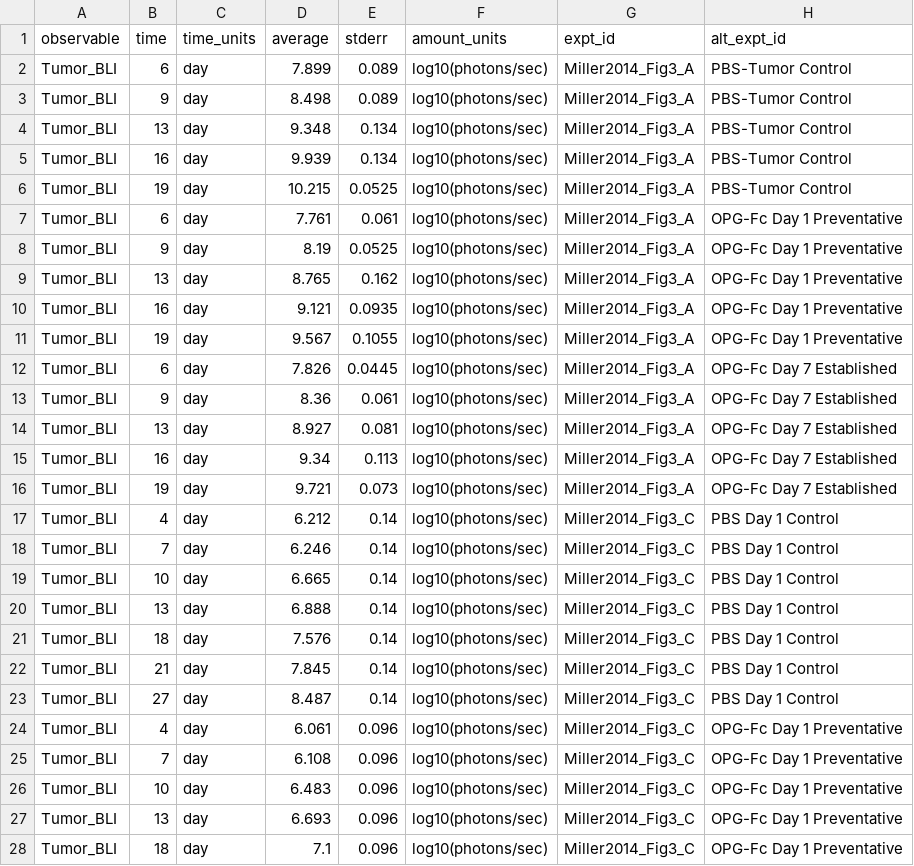
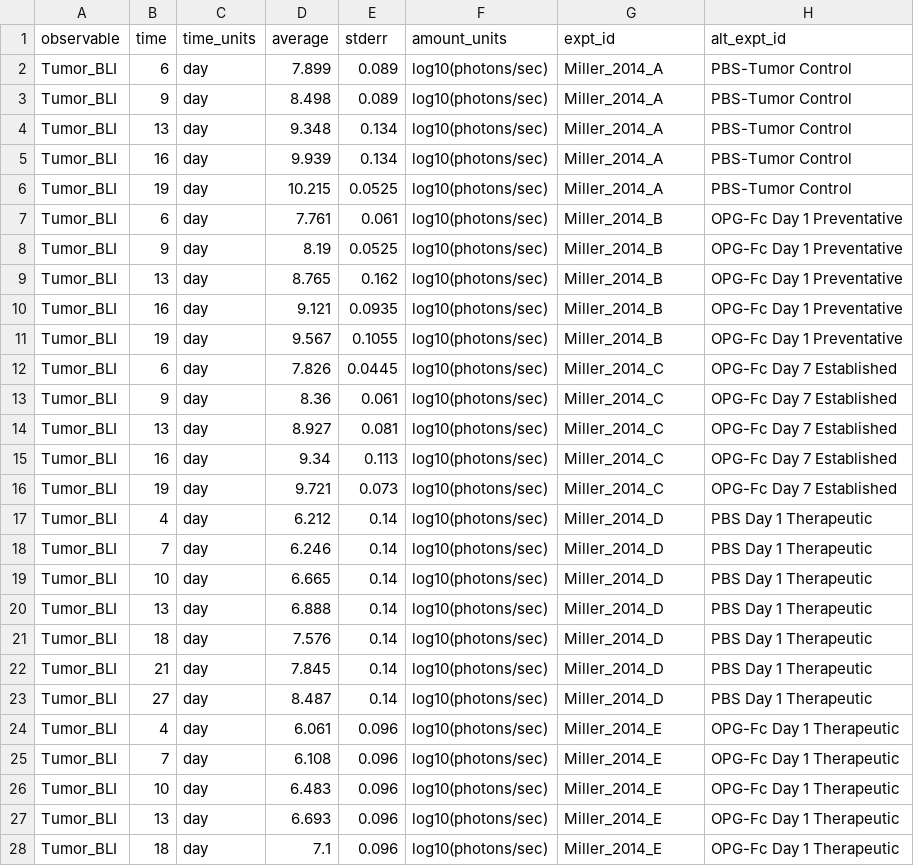
Before and after one commit to SysBioCollab-UArk/TIBD_microenvironment, a CSV file: DATA/Miller_OPGFc_2014.csv, drawn as a sheet; only a part is shown; the diff covers the shown part only.

Commit message:
Updated Blake_OPGFc_2014.csv and Miller_OPGFc_2014.csv to the DATA folder.

```diff
--- a/DATA/Miller_OPGFc_2014.csv
+++ b/DATA/Miller_OPGFc_2014.csv
@@ -2,27 +2,27 @@
-Tumor_BLI,6,day,7.899,0.089,log10(photons/sec),Miller2014_Fig3_A,PBS-Tumor Control
-Tumor_BLI,9,day,8.498,0.089,log10(photons/sec),Miller2014_Fig3_A,PBS-Tumor Control
-Tumor_BLI,13,day,9.348,0.134,log10(photons/sec),Miller2014_Fig3_A,PBS-Tumor Control
-Tumor_BLI,16,day,9.939,0.134,log10(photons/sec),Miller2014_Fig3_A,PBS-Tumor Control
-Tumor_BLI,19,day,10.215,0.0525,log10(photons/sec),Miller2014_Fig3_A,PBS-Tumor Control
-Tumor_BLI,6,day,7.761,0.061,log10(photons/sec),Miller2014_Fig3_A,OPG-Fc Day 1 Preventative
-Tumor_BLI,9,day,8.19,0.0525,log10(photons/sec),Miller2014_Fig3_A,OPG-Fc Day 1 Preventative
-Tumor_BLI,13,day,8.765,0.162,log10(photons/sec),Miller2014_Fig3_A,OPG-Fc Day 1 Preventative
-Tumor_BLI,16,day,9.121,0.0935,log10(photons/sec),Miller2014_Fig3_A,OPG-Fc Day 1 Preventative
-Tumor_BLI,19,day,9.567,0.1055,log10(photons/sec),Miller2014_Fig3_A,OPG-Fc Day 1 Preventative
-Tumor_BLI,6,day,7.826,0.0445,log10(photons/sec),Miller2014_Fig3_A,OPG-Fc Day 7 Established
-Tumor_BLI,9,day,8.36,0.061,log10(photons/sec),Miller2014_Fig3_A,OPG-Fc Day 7 Established
-Tumor_BLI,13,day,8.927,0.081,log10(photons/sec),Miller2014_Fig3_A,OPG-Fc Day 7 Established
-Tumor_BLI,16,day,9.34,0.113,log10(photons/sec),Miller2014_Fig3_A,OPG-Fc Day 7 Established
-Tumor_BLI,19,day,9.721,0.073,log10(photons/sec),Miller2014_Fig3_A,OPG-Fc Day 7 Established
-Tumor_BLI,4,day,6.212,0.14,log10(photons/sec),Miller2014_Fig3_C,PBS Day 1 Control
-Tumor_BLI,7,day,6.246,0.14,log10(photons/sec),Miller2014_Fig3_C,PBS Day 1 Control
-Tumor_BLI,10,day,6.665,0.14,log10(photons/sec),Miller2014_Fig3_C,PBS Day 1 Control
-Tumor_BLI,13,day,6.888,0.14,log10(photons/sec),Miller2014_Fig3_C,PBS Day 1 Control
-Tumor_BLI,18,day,7.576,0.14,log10(photons/sec),Miller2014_Fig3_C,PBS Day 1 Control
-Tumor_BLI,21,day,7.845,0.14,log10(photons/sec),Miller2014_Fig3_C,PBS Day 1 Control
-Tumor_BLI,27,day,8.487,0.14,log10(photons/sec),Miller2014_Fig3_C,PBS Day 1 Control
-Tumor_BLI,4,day,6.061,0.096,log10(photons/sec),Miller2014_Fig3_C,OPG-Fc Day 1 Preventative
-Tumor_BLI,7,day,6.108,0.096,log10(photons/sec),Miller2014_Fig3_C,OPG-Fc Day 1 Preventative
-Tumor_BLI,10,day,6.483,0.096,log10(photons/sec),Miller2014_Fig3_C,OPG-Fc Day 1 Preventative
-Tumor_BLI,13,day,6.693,0.096,log10(photons/sec),Miller2014_Fig3_C,OPG-Fc Day 1 Preventative
-Tumor_BLI,18,day,7.1,0.096,log10(photons/sec),Miller2014_Fig3_C,OPG-Fc Day 1 Preventative
+Tumor_BLI,6,day,7.899,0.089,log10(photons/sec),Miller_2014_A,PBS-Tumor Control
+Tumor_BLI,9,day,8.498,0.089,log10(photons/sec),Miller_2014_A,PBS-Tumor Control
+Tumor_BLI,13,day,9.348,0.134,log10(photons/sec),Miller_2014_A,PBS-Tumor Control
+Tumor_BLI,16,day,9.939,0.134,log10(photons/sec),Miller_2014_A,PBS-Tumor Control
+Tumor_BLI,19,day,10.215,0.0525,log10(photons/sec),Miller_2014_A,PBS-Tumor Control
+Tumor_BLI,6,day,7.761,0.061,log10(photons/sec),Miller_2014_B,OPG-Fc Day 1 Preventative
+Tumor_BLI,9,day,8.19,0.0525,log10(photons/sec),Miller_2014_B,OPG-Fc Day 1 Preventative
+Tumor_BLI,13,day,8.765,0.162,log10(photons/sec),Miller_2014_B,OPG-Fc Day 1 Preventative
+Tumor_BLI,16,day,9.121,0.0935,log10(photons/sec),Miller_2014_B,OPG-Fc Day 1 Preventative
+Tumor_BLI,19,day,9.567,0.1055,log10(photons/sec),Miller_2014_B,OPG-Fc Day 1 Preventative
+Tumor_BLI,6,day,7.826,0.0445,log10(photons/sec),Miller_2014_C,OPG-Fc Day 7 Established
+Tumor_BLI,9,day,8.36,0.061,log10(photons/sec),Miller_2014_C,OPG-Fc Day 7 Established
+Tumor_BLI,13,day,8.927,0.081,log10(photons/sec),Miller_2014_C,OPG-Fc Day 7 Established
+Tumor_BLI,16,day,9.34,0.113,log10(photons/sec),Miller_2014_C,OPG-Fc Day 7 Established
+Tumor_BLI,19,day,9.721,0.073,log10(photons/sec),Miller_2014_C,OPG-Fc Day 7 Established
+Tumor_BLI,4,day,6.212,0.14,log10(photons/sec),Miller_2014_D,PBS Day 1 Therapeutic
+Tumor_BLI,7,day,6.246,0.14,log10(photons/sec),Miller_2014_D,PBS Day 1 Therapeutic
+Tumor_BLI,10,day,6.665,0.14,log10(photons/sec),Miller_2014_D,PBS Day 1 Therapeutic
+Tumor_BLI,13,day,6.888,0.14,log10(photons/sec),Miller_2014_D,PBS Day 1 Therapeutic
+Tumor_BLI,18,day,7.576,0.14,log10(photons/sec),Miller_2014_D,PBS Day 1 Therapeutic
+Tumor_BLI,21,day,7.845,0.14,log10(photons/sec),Miller_2014_D,PBS Day 1 Therapeutic
+Tumor_BLI,27,day,8.487,0.14,log10(photons/sec),Miller_2014_D,PBS Day 1 Therapeutic
+Tumor_BLI,4,day,6.061,0.096,log10(photons/sec),Miller_2014_E,OPG-Fc Day 1 Therapeutic
+Tumor_BLI,7,day,6.108,0.096,log10(photons/sec),Miller_2014_E,OPG-Fc Day 1 Therapeutic
+Tumor_BLI,10,day,6.483,0.096,log10(photons/sec),Miller_2014_E,OPG-Fc Day 1 Therapeutic
+Tumor_BLI,13,day,6.693,0.096,log10(photons/sec),Miller_2014_E,OPG-Fc Day 1 Therapeutic
+Tumor_BLI,18,day,7.1,0.096,log10(photons/sec),Miller_2014_E,OPG-Fc Day 1 Therapeutic
```
Also changed, not shown: 46 edited cells elsewhere in this file, DATA/Blake_OPGFc_2014.csv.
